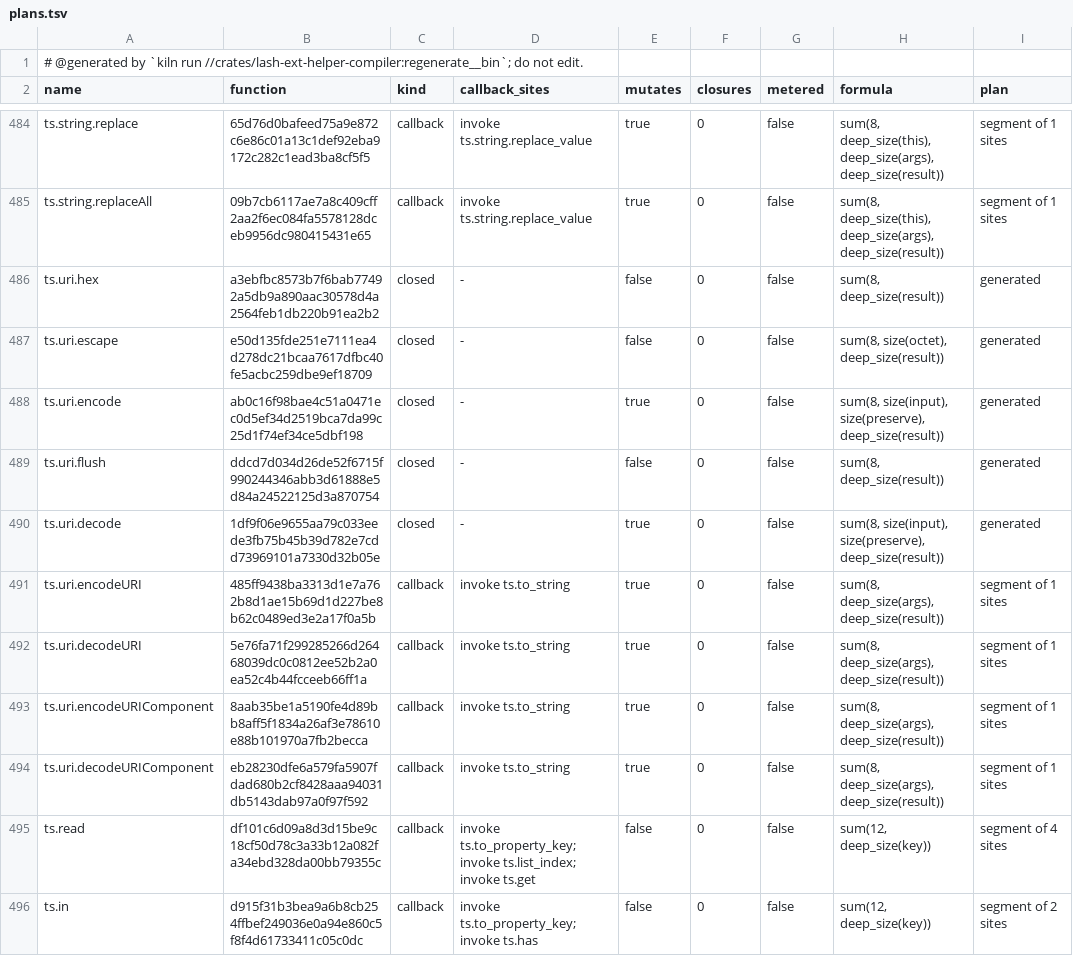
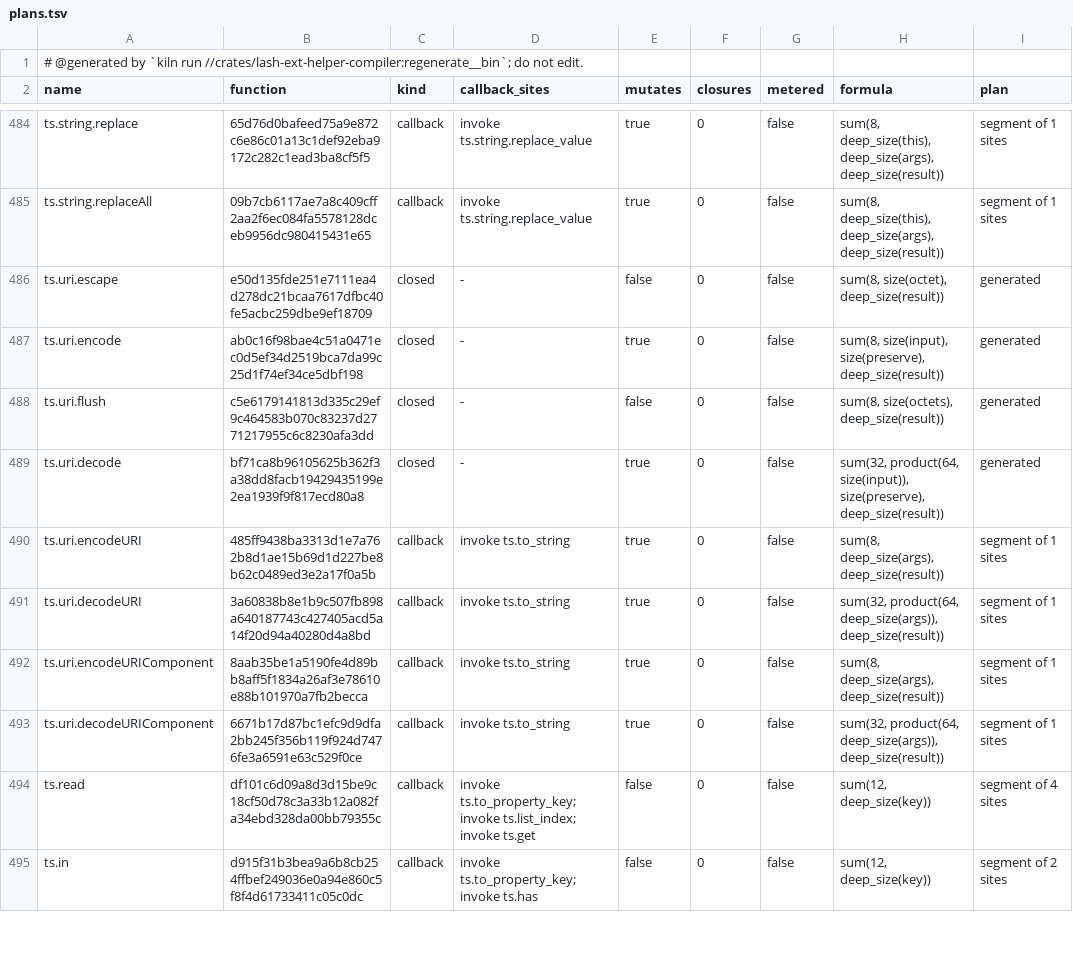
Before and after one commit to Ascending-AI/lash, a TSV file: crates/lash-ext-ts-core/src/generated/plans.tsv, drawn as a sheet; only a part is shown, gaps mark what is left out.

Commit message:
URI decoding bounds input traversal and prices its delegated work (FIG-6720)
Traverse percent-delimited chunks, parse each ASCII hex pair through the existing strict integer parser, and flush only nonempty octet runs. This removes repeated prefix scans, per-digit helper dispatch and empty flush bookkeeping while preserving strict UTF-8 validation and reserved escape spelling. Delete the superseded ts.uri.hex helper and its label/class rows. Regenerate plans from the kernel definitions, which remain the semantic source.

Price decoding with 32 fixed units plus 64 per input unit and result size. The coefficient covers delegated calls, holding changes and reservations on return and raise; flush also covers its octet input on raise. docs/kernel/helper-charges.md derives the bound. K-URI-WORK was red on the original decoder (15 delegated calls for price 12) and now bounds calls plus accounting and reservations over 40 success/error cases.

Hosts that set charge bounds for decodeURI or decodeURIComponent should use the new completion formula sum(32, product(64, deep(args)), deep(result)), replacing sum(8, deep(args), deep(result)), and reassess their limits for the workload they intend to admit. The successful fixed 256-call probe charges 213548 rather than 13868. Guest callbacks retain their ordinary charge, and the operation is still priced at completion.

Proof: final helper/work laws 3/3, generated-plan drift 1/1, all 13 reported Test262 selectors 13/13, workspace kiln clippy passed. Paired full selection::shard_11 instructions fall from 461058101172 to 309080241051 with identical 119 outcomes. Successful fixed work reduces delegated calls 22276 to 11780 and heap-accounting changes 41496 to 31768.

Vertical crash/image proof executed 6, passed 4, failed 2; format images executed 3, passed 2, failed 1. The three retained-image resume failures refuse the pinned release manifest. FIG-6724/FIG-6725 own deletion of those images and their sealing; the run owner approved submitting with these explicit unresolved failures, without re-recording or waiting. No test was deleted by this change.

Closes FIG-6720

```diff
--- a/crates/lash-ext-ts-core/src/generated/plans.tsv
+++ b/crates/lash-ext-ts-core/src/generated/plans.tsv
@@ -485,11 +485,10 @@ ts.string.replace	65d76d0bafeed75a9e872c6e86c01a13c1def92eba9172c282c1ead3ba8cf5
 ts.string.replaceAll	09b7cb6117ae7a8c409cff2aa2f6ec084fa5578128dceb9956dc980415431e65	callback	invoke ts.string.replace_value	true	0	false	sum(8, deep_size(this), deep_size(args), deep_size(result))	segment of 1 sites
-ts.uri.hex	a3ebfbc8573b7f6bab77492a5db9a890aac30578d4a2564feb1db220b91ea2b2	closed	-	false	0	false	sum(8, deep_size(result))	generated
 ts.uri.escape	e50d135fde251e7111ea4d278dc21bcaa7617dfbc40fe5acbc259dbe9ef18709	closed	-	false	0	false	sum(8, size(octet), deep_size(result))	generated
 ts.uri.encode	ab0c16f98bae4c51a0471ec0d5ef34d2519bca7da99c25d1f74ef34ce5dbf198	closed	-	true	0	false	sum(8, size(input), size(preserve), deep_size(result))	generated
-ts.uri.flush	ddcd7d034d26de52f6715f990244346abb3d61888e5d84a24522125d3a870754	closed	-	false	0	false	sum(8, deep_size(result))	generated
-ts.uri.decode	1df9f06e9655aa79c033eede3fb75b45b39d782e7cdd73969101a7330d32b05e	closed	-	true	0	false	sum(8, size(input), size(preserve), deep_size(result))	generated
+ts.uri.flush	c5e6179141813d335c29ef9c464583b070c83237d2771217955c6c8230afa3dd	closed	-	false	0	false	sum(8, size(octets), deep_size(result))	generated
+ts.uri.decode	bf71ca8b96105625b362f3a38dd8facb19429435199e2ea1939f9f817ecd80a8	closed	-	true	0	false	sum(32, product(64, size(input)), size(preserve), deep_size(result))	generated
 ts.uri.encodeURI	485ff9438ba3313d1e7a762b8d1ae15b69d1d227be8b62c0489ed3e2a17f0a5b	callback	invoke ts.to_string	true	0	false	sum(8, deep_size(args), deep_size(result))	segment of 1 sites
-ts.uri.decodeURI	5e76fa71f299285266d26468039dc0c0812ee52b2a0ea52c4b44fcceeb66ff1a	callback	invoke ts.to_string	true	0	false	sum(8, deep_size(args), deep_size(result))	segment of 1 sites
+ts.uri.decodeURI	3a60838b8e1b9c507fb898a640187743c427405acd5a14f20d94a40280d4a8bd	callback	invoke ts.to_string	true	0	false	sum(32, product(64, deep_size(args)), deep_size(result))	segment of 1 sites
 ts.uri.encodeURIComponent	8aab35be1a5190fe4d89bb8aff5f1834a26af3e78610e88b101970a7fb2becca	callback	invoke ts.to_string	true	0	false	sum(8, deep_size(args), deep_size(result))	segment of 1 sites
-ts.uri.decodeURIComponent	eb28230dfe6a579fa5907fdad680b2cf8428aaa94031db5143dab97a0f97f592	callback	invoke ts.to_string	true	0	false	sum(8, deep_size(args), deep_size(result))	segment of 1 sites
+ts.uri.decodeURIComponent	6671b17d87bc1efc9d9dfa2bb245f356b119f924d7476fe3a6591e63c529f0ce	callback	invoke ts.to_string	true	0	false	sum(32, product(64, deep_size(args)), deep_size(result))	segment of 1 sites
 ts.read	df101c6d09a8d3d15be9c18cf50d78c3a33b12a082fa34ebd328da00bb79355c	callback	invoke ts.to_property_key; invoke ts.list_index; invoke ts.get	false	0	false	sum(12, deep_size(key))	segment of 4 sites
```
Also changed, not shown: crates/lash-helper-labels/labels/typescript.tsv, crates/lash-vm-releases/src/helper-classes.tsv, 3 other files.
